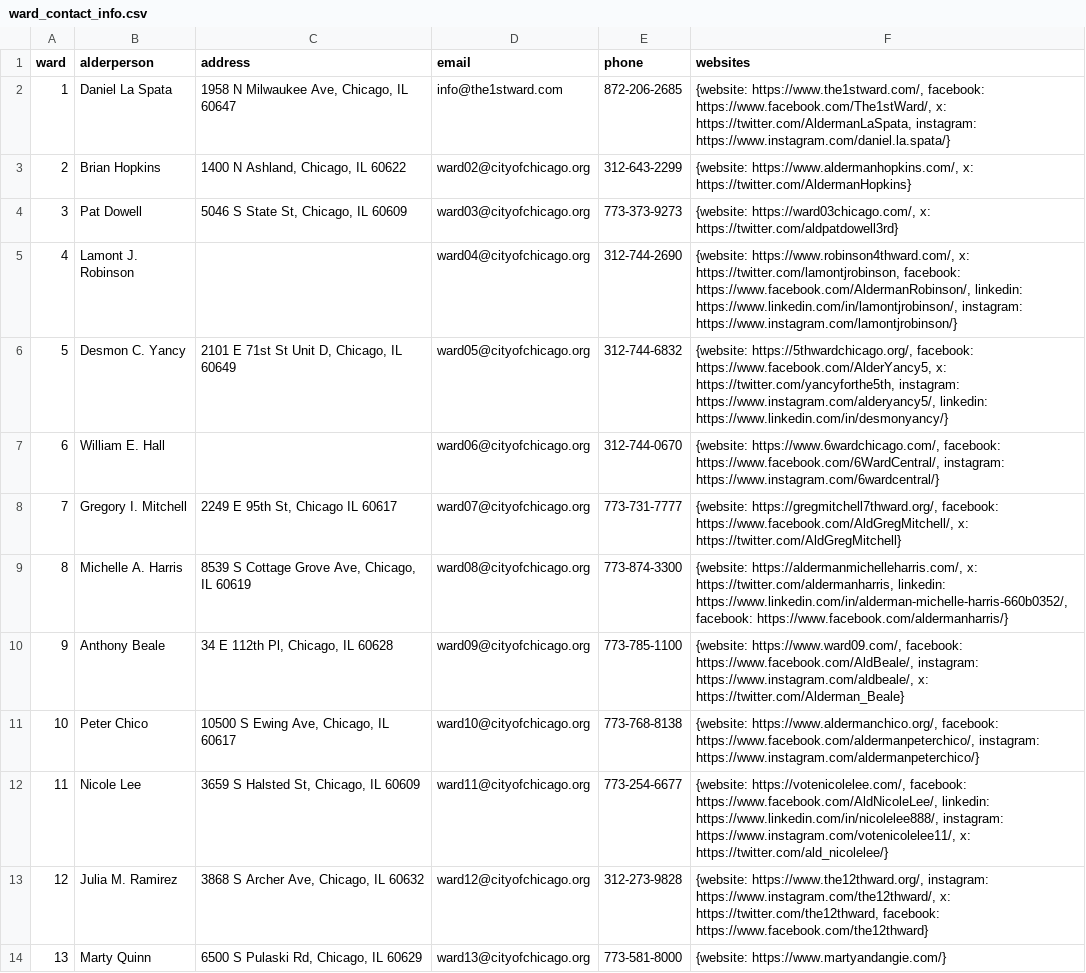
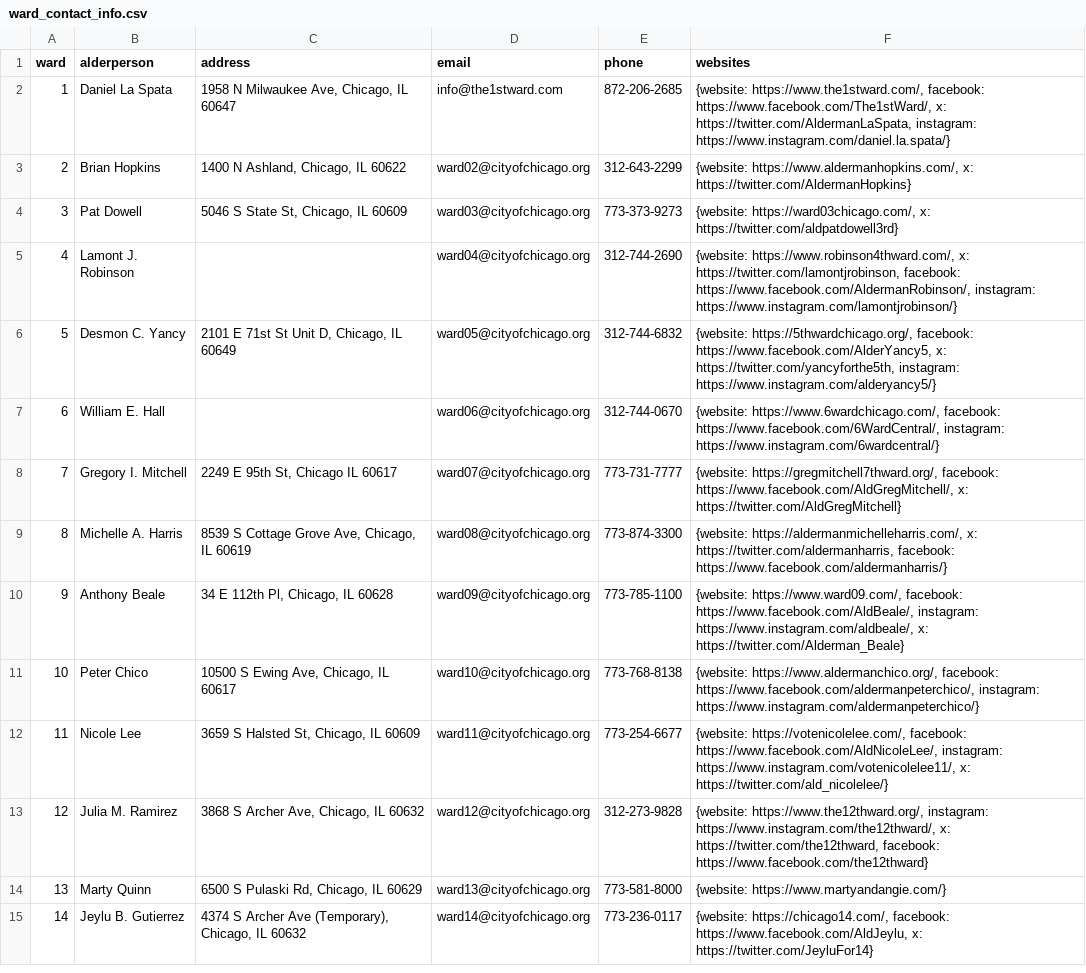
Before and after one commit to ward-wise/ward-wise-front-end, a CSV file: data/ward_contact_info.csv, drawn as a sheet; only a part is shown; the shorter side is filled out with more unchanged rows; the diff covers the shown part only.

Commit message:
Remove linkedin from ward contact info.

```diff
--- a/data/ward_contact_info.csv
+++ b/data/ward_contact_info.csv
@@ -4,10 +4,10 @@ ward,alderperson,address,email,phone,websites
 3,Pat Dowell,"5046 S State St, Chicago, IL 60609",ward03@cityofchicago.org,773-373-9273,"{website: https://ward03chicago.com/, x: https://twitter.com/aldpatdowell3rd}"
-4,Lamont J. Robinson,,ward04@cityofchicago.org,312-744-2690,"{website: https://www.robinson4thward.com/, x: https://twitter.com/lamontjrobinson, facebook: https://www.facebook.com/AldermanRobinson/, linkedin: https://www.linkedin.com/in/lamontjrobinson/, instagram: https://www.instagram.com/lamontjrobinson/}"
-5,Desmon C. Yancy,"2101 E 71st St Unit D, Chicago, IL 60649",ward05@cityofchicago.org,312-744-6832,"{website: https://5thwardchicago.org/, facebook: https://www.facebook.com/AlderYancy5, x: https://twitter.com/yancyforthe5th, instagram: https://www.instagram.com/alderyancy5/, linkedin: https://www.linkedin.com/in/desmonyancy/}"
+4,Lamont J. Robinson,,ward04@cityofchicago.org,312-744-2690,"{website: https://www.robinson4thward.com/, x: https://twitter.com/lamontjrobinson, facebook: https://www.facebook.com/AldermanRobinson/, instagram: https://www.instagram.com/lamontjrobinson/}"
+5,Desmon C. Yancy,"2101 E 71st St Unit D, Chicago, IL 60649",ward05@cityofchicago.org,312-744-6832,"{website: https://5thwardchicago.org/, facebook: https://www.facebook.com/AlderYancy5, x: https://twitter.com/yancyforthe5th, instagram: https://www.instagram.com/alderyancy5/}"
 6,William E. Hall,,ward06@cityofchicago.org,312-744-0670,"{website: https://www.6wardchicago.com/, facebook: https://www.facebook.com/6WardCentral/, instagram: https://www.instagram.com/6wardcentral/}"
 7,Gregory I. Mitchell,"2249 E 95th St, Chicago IL 60617",ward07@cityofchicago.org,773-731-7777,"{website: https://gregmitchell7thward.org/, facebook: https://www.facebook.com/AldGregMitchell/, x: https://twitter.com/AldGregMitchell}"
-8,Michelle A. Harris,"8539 S Cottage Grove Ave, Chicago, IL 60619",ward08@cityofchicago.org,773-874-3300,"{website: https://aldermanmichelleharris.com/, x: https://twitter.com/aldermanharris, linkedin: https://www.linkedin.com/in/alderman-michelle-harris-660b0352/, facebook: https://www.facebook.com/aldermanharris/}"
+8,Michelle A. Harris,"8539 S Cottage Grove Ave, Chicago, IL 60619",ward08@cityofchicago.org,773-874-3300,"{website: https://aldermanmichelleharris.com/, x: https://twitter.com/aldermanharris, facebook: https://www.facebook.com/aldermanharris/}"
 9,Anthony Beale,"34 E 112th Pl, Chicago, IL 60628",ward09@cityofchicago.org,773-785-1100,"{website: https://www.ward09.com/, facebook: https://www.facebook.com/AldBeale/, instagram: https://www.instagram.com/aldbeale/, x: https://twitter.com/Alderman_Beale}"
 10,Peter Chico,"10500 S Ewing Ave, Chicago, IL 60617",ward10@cityofchicago.org,773-768-8138,"{website: https://www.aldermanchico.org/, facebook: https://www.facebook.com/aldermanpeterchico/, instagram: https://www.instagram.com/aldermanpeterchico/}"
-11,Nicole Lee,"3659 S Halsted St, Chicago, IL 60609",ward11@cityofchicago.org,773-254-6677,"{website: https://votenicolelee.com/, facebook: https://www.facebook.com/AldNicoleLee/, linkedin: https://www.linkedin.com/in/nicolelee888/, instagram: https://www.instagram.com/votenicolelee11/, x: https://twitter.com/ald_nicolelee/}"
+11,Nicole Lee,"3659 S Halsted St, Chicago, IL 60609",ward11@cityofchicago.org,773-254-6677,"{website: https://votenicolelee.com/, facebook: https://www.facebook.com/AldNicoleLee/, instagram: https://www.instagram.com/votenicolelee11/, x: https://twitter.com/ald_nicolelee/}"
 12,Julia M. Ramirez,"3868 S Archer Ave, Chicago, IL 60632",ward12@cityofchicago.org,312-273-9828,"{website: https://www.the12thward.org/, instagram: https://www.instagram.com/the12thward/, x: https://twitter.com/the12thward, facebook: https://www.facebook.com/the12thward}"
```
Also changed, not shown: 18 edited cells elsewhere in this file.
